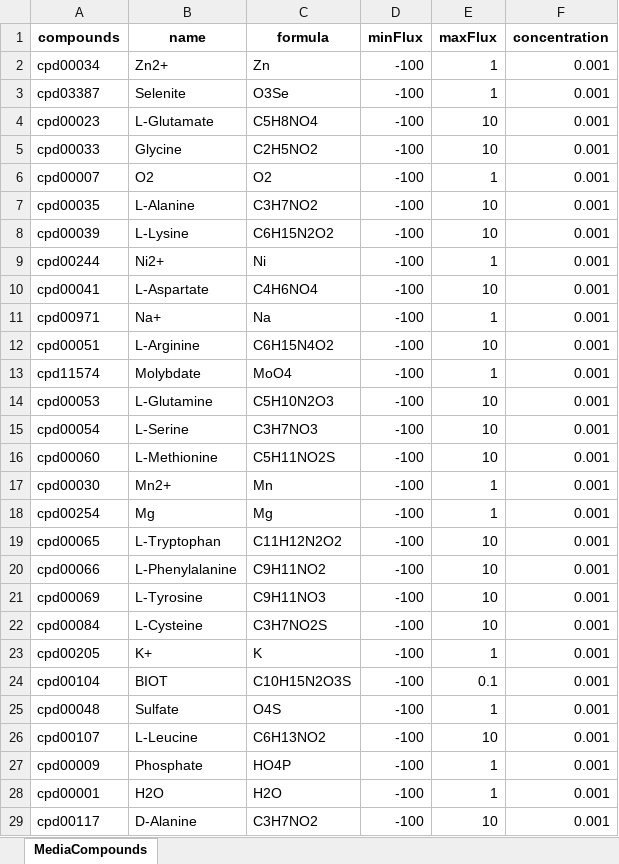
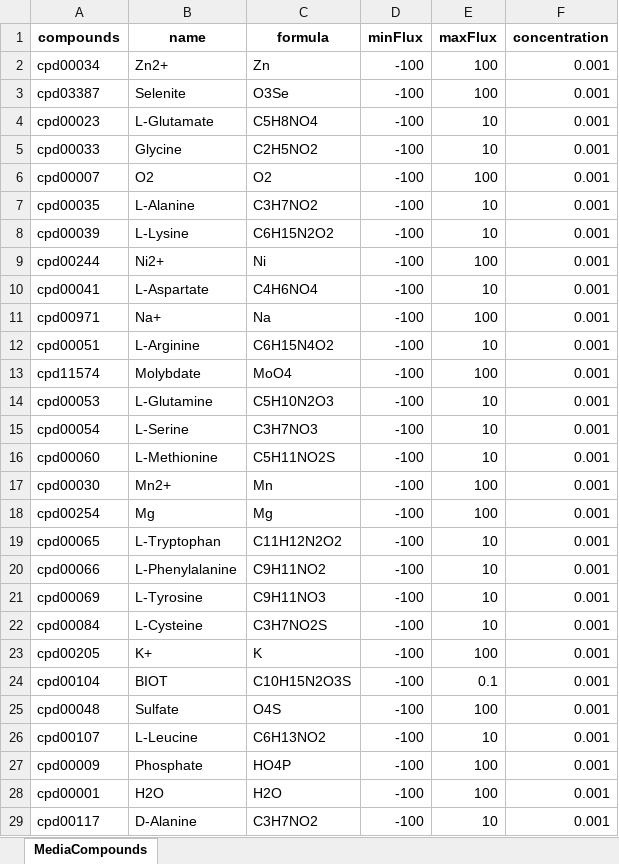
Before and after one commit to wosnat/HOT1A3-model, an Excel workbook: Curation/Media/KBASE_MEDIAS/HMBaa.xlsx, sheet MediaCompounds, drawn as a sheet; only a part is shown; values as stored, in another font and other column widths than the file's, no borders; the diff covers the shown part only; the diff names each change by its address in the sheet, - before the commit and + after, or states it on an @@ line.

```diff
--- a/Curation/Media/KBASE_MEDIAS/HMBaa.xlsx (sheet MediaCompounds)
+++ b/Curation/Media/KBASE_MEDIAS/HMBaa.xlsx (sheet MediaCompounds)
-E2:E3 (maxFlux): 1
+E2:E3 (maxFlux): 100
-E6 (maxFlux): 1
+E6 (maxFlux): 100
-E9 (maxFlux): 1
+E9 (maxFlux): 100
-E11 (maxFlux): 1
+E11 (maxFlux): 100
-E13 (maxFlux): 1
+E13 (maxFlux): 100
-E17:E18 (maxFlux): 1
+E17:E18 (maxFlux): 100
-E23 (maxFlux): 1
+E23 (maxFlux): 100
-E25 (maxFlux): 1
+E25 (maxFlux): 100
-E27:E28 (maxFlux): 1
+E27:E28 (maxFlux): 100
```
Also changed, not shown: 8 edited cells elsewhere in this sheet, Curation/Media/KBASE_MEDIAS/HMB_neg.xlsx, Curation/Media/KBASE_MEDIAS/HMBoligo.xlsx, 11 other files.
